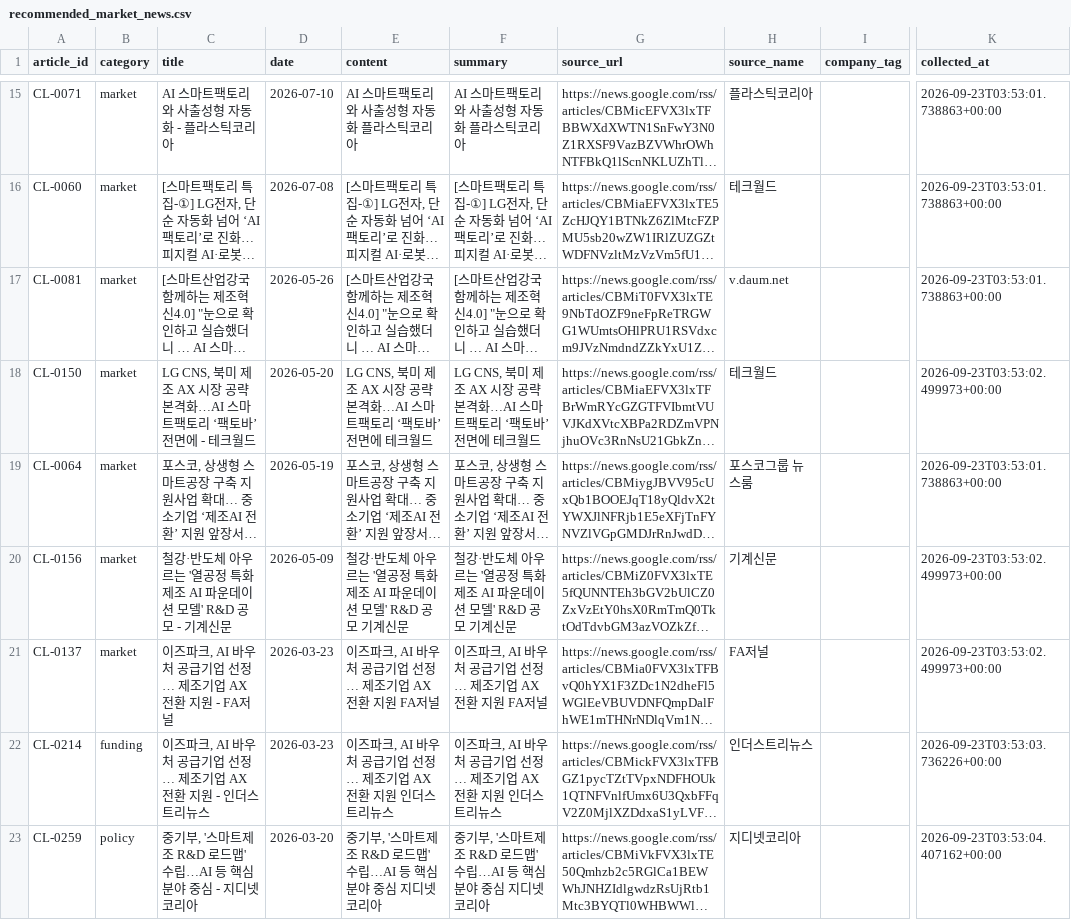
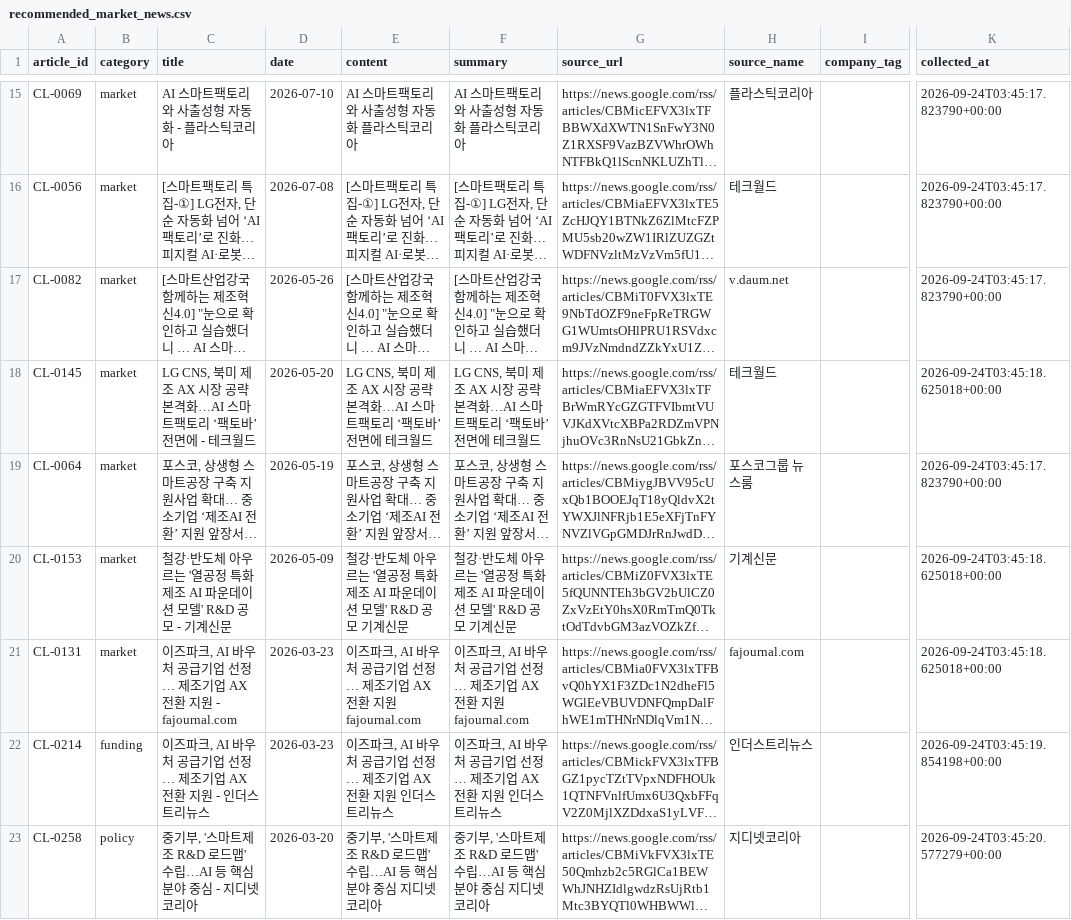
Before and after one commit to 222sso/project1-market-agent, a CSV file: data/processed/recommended_market_news.csv, drawn as a sheet; only a part is shown, gaps mark what is left out; long unchanged cells end in …; the diff covers the shown part only; the diff names each change by its address in the sheet, - before the commit and + after, or states it on an @@ line.

```diff
--- a/data/processed/recommended_market_news.csv
+++ b/data/processed/recommended_market_news.csv
-A15 (article_id): CL-0071
+A15 (article_id): CL-0069
-K15:K17 (collected_at): 2026-09-23T03:53:01.738863+00:00
+K15:K17 (collected_at): 2026-09-24T03:45:17.823790+00:00
-A16 (article_id): CL-0060
+A16 (article_id): CL-0056
-A17 (article_id): CL-0081
+A17 (article_id): CL-0082
-A18 (article_id): CL-0150
+A18 (article_id): CL-0145
-K18 (collected_at): 2026-09-23T03:53:02.499973+00:00
+K18 (collected_at): 2026-09-24T03:45:18.625018+00:00
-K19 (collected_at): 2026-09-23T03:53:01.738863+00:00
+K19 (collected_at): 2026-09-24T03:45:17.823790+00:00
-A20 (article_id): CL-0156
+A20 (article_id): CL-0153
-K20:K21 (collected_at): 2026-09-23T03:53:02.499973+00:00
+K20:K21 (collected_at): 2026-09-24T03:45:18.625018+00:00
-A21 (article_id): CL-0137
+A21 (article_id): CL-0131
-C21 (title): …지원 - FA저널
+C21 (title): …지원 - fajournal.com
-E21 (content): 이즈파크, AI 바우처 공급기업 선정… 제조기업 AX 전환 지원 FA저널
+E21 (content): 이즈파크, AI 바우처 공급기업 선정… 제조기업 AX 전환 지원 fajournal.com
-F21 (summary): 이즈파크, AI 바우처 공급기업 선정… 제조기업 AX 전환 지원 FA저널
+F21 (summary): 이즈파크, AI 바우처 공급기업 선정… 제조기업 AX 전환 지원 fajournal.com
-H21 (source_name): FA저널
+H21 (source_name): fajournal.com
-K22 (collected_at): 2026-09-23T03:53:03.736226+00:00
+K22 (collected_at): 2026-09-24T03:45:19.854198+00:00
-A23 (article_id): CL-0259
+A23 (article_id): CL-0258
-K23 (collected_at): 2026-09-23T03:53:04.407162+00:00
+K23 (collected_at): 2026-09-24T03:45:20.577279+00:00
```
Also changed, not shown: 2 added rows, 2 removed rows and 50 edited cells elsewhere in this file, data/processed/cleaned_market_news.csv, data/raw/crawled_market_news.csv, 2 other files.
